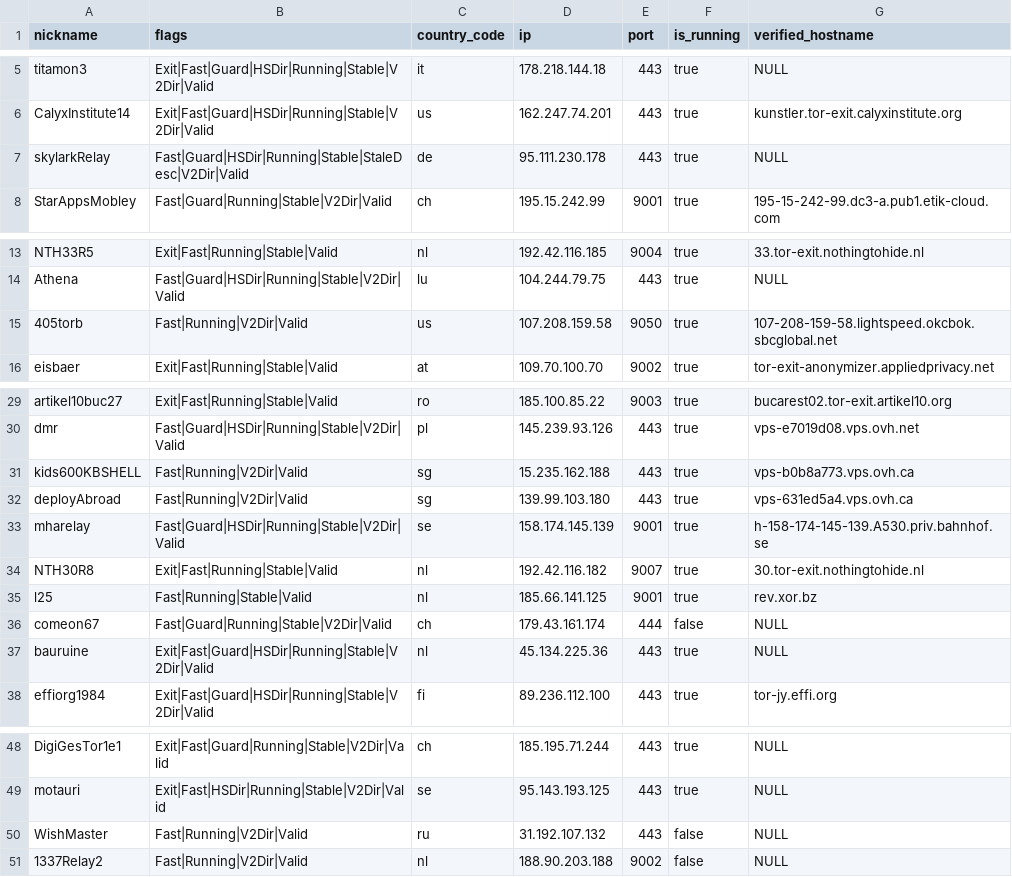
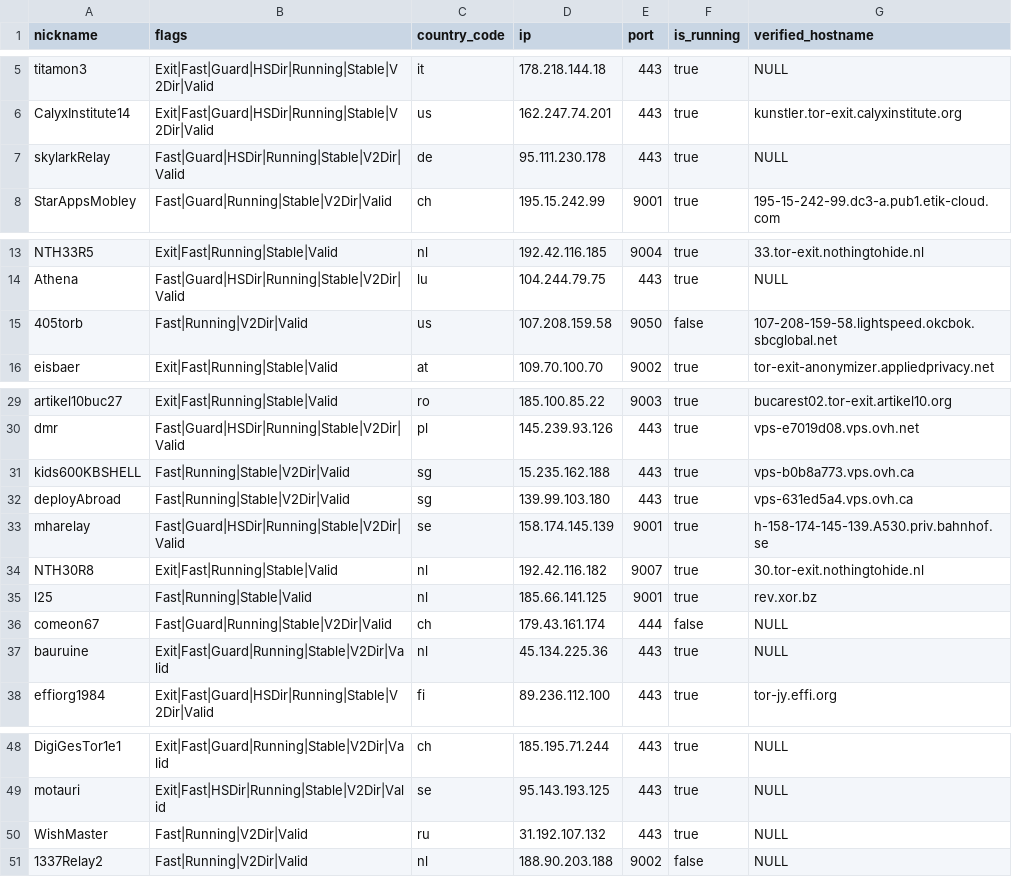
Before and after one commit to t-pol/123-test-abort, a CSV file: limited_to_50.csv, drawn as a sheet; only a part is shown, gaps mark what is left out.

```diff
--- a/limited_to_50.csv
+++ b/limited_to_50.csv
@@ -6,3 +6,3 @@
 "CalyxInstitute14","Exit|Fast|Guard|HSDir|Running|Stable|V2Dir|Valid","us","162.247.74.201","443",true,"kunstler.tor-exit.calyxinstitute.org"
-"skylarkRelay","Fast|Guard|HSDir|Running|Stable|StaleDesc|V2Dir|Valid","de","95.111.230.178","443",true,"NULL"
+"skylarkRelay","Fast|Guard|HSDir|Running|Stable|V2Dir|Valid","de","95.111.230.178","443",true,"NULL"
 "StarAppsMobley","Fast|Guard|Running|Stable|V2Dir|Valid","ch","195.15.242.99","9001",true,"195-15-242-99.dc3-a.pub1.etik-cloud.com"
@@ -14,3 +14,3 @@
 "Athena","Fast|Guard|HSDir|Running|Stable|V2Dir|Valid","lu","104.244.79.75","443",true,"NULL"
-"405torb","Fast|Running|V2Dir|Valid","us","107.208.159.58","9050",true,"107-208-159-58.lightspeed.okcbok.sbcglobal.net"
+"405torb","Fast|Running|V2Dir|Valid","us","107.208.159.58","9050",false,"107-208-159-58.lightspeed.okcbok.sbcglobal.net"
 "eisbaer","Exit|Fast|Running|Stable|Valid","at","109.70.100.70","9002",true,"tor-exit-anonymizer.appliedprivacy.net"
@@ -30,4 +30,4 @@
 "dmr","Fast|Guard|HSDir|Running|Stable|V2Dir|Valid","pl","145.239.93.126","443",true,"vps-e7019d08.vps.ovh.net"
-"kids600KBSHELL","Fast|Running|V2Dir|Valid","sg","15.235.162.188","443",true,"vps-b0b8a773.vps.ovh.ca"
-"deployAbroad","Fast|Running|V2Dir|Valid","sg","139.99.103.180","443",true,"vps-631ed5a4.vps.ovh.ca"
+"kids600KBSHELL","Fast|Running|Stable|V2Dir|Valid","sg","15.235.162.188","443",true,"vps-b0b8a773.vps.ovh.ca"
+"deployAbroad","Fast|Running|Stable|V2Dir|Valid","sg","139.99.103.180","443",true,"vps-631ed5a4.vps.ovh.ca"
 "mharelay","Fast|Guard|HSDir|Running|Stable|V2Dir|Valid","se","158.174.145.139","9001",true,"h-158-174-145-139.A530.priv.bahnhof.se"
@@ -36,3 +36,3 @@
 "comeon67","Fast|Guard|Running|Stable|V2Dir|Valid","ch","179.43.161.174","444",false,"NULL"
-"bauruine","Exit|Fast|Guard|HSDir|Running|Stable|V2Dir|Valid","nl","45.134.225.36","443",true,"NULL"
+"bauruine","Exit|Fast|Guard|Running|Stable|V2Dir|Valid","nl","45.134.225.36","443",true,"NULL"
 "effiorg1984","Exit|Fast|Guard|HSDir|Running|Stable|V2Dir|Valid","fi","89.236.112.100","443",true,"tor-jy.effi.org"
@@ -49,3 +49,3 @@
 "motauri","Exit|Fast|HSDir|Running|Stable|V2Dir|Valid","se","95.143.193.125","443",true,"NULL"
-"WishMaster","Fast|Running|V2Dir|Valid","ru","31.192.107.132","443",false,"NULL"
+"WishMaster","Fast|Running|V2Dir|Valid","ru","31.192.107.132","443",true,"NULL"
 "1337Relay2","Fast|Running|V2Dir|Valid","nl","188.90.203.188","9002",false,"NULL"
```
Also changed, not shown: tor_feed.csv, 1 other file.
